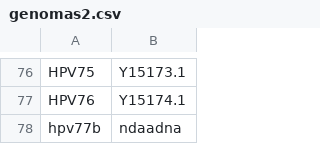
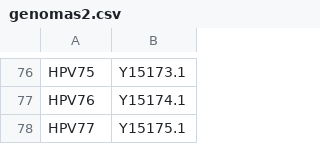
Before and after one commit to biog5/HPV-master, a CSV file: BD/genomas2.csv, drawn as a sheet; only a part is shown, gaps mark what is left out; removed rows and columns are numbered as before the commit, all else as after; the diff names each change by its address in the sheet, - before the commit and + after, or states it on an @@ line.

```diff
--- a/BD/genomas2.csv
+++ b/BD/genomas2.csv
-row 78: hpv77b | ndaadna
+row 78: HPV77 | Y15175.1
```
Also changed, not shown: 8 other files.
